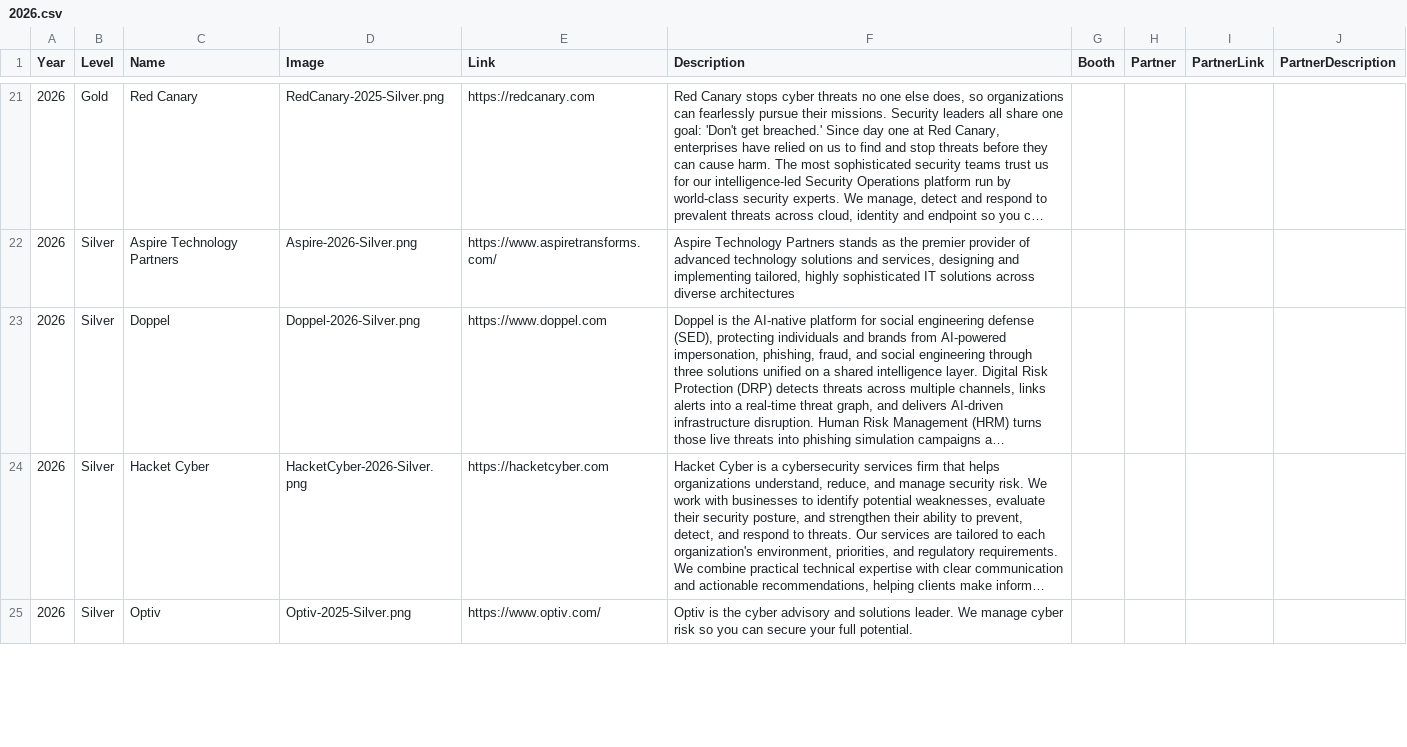
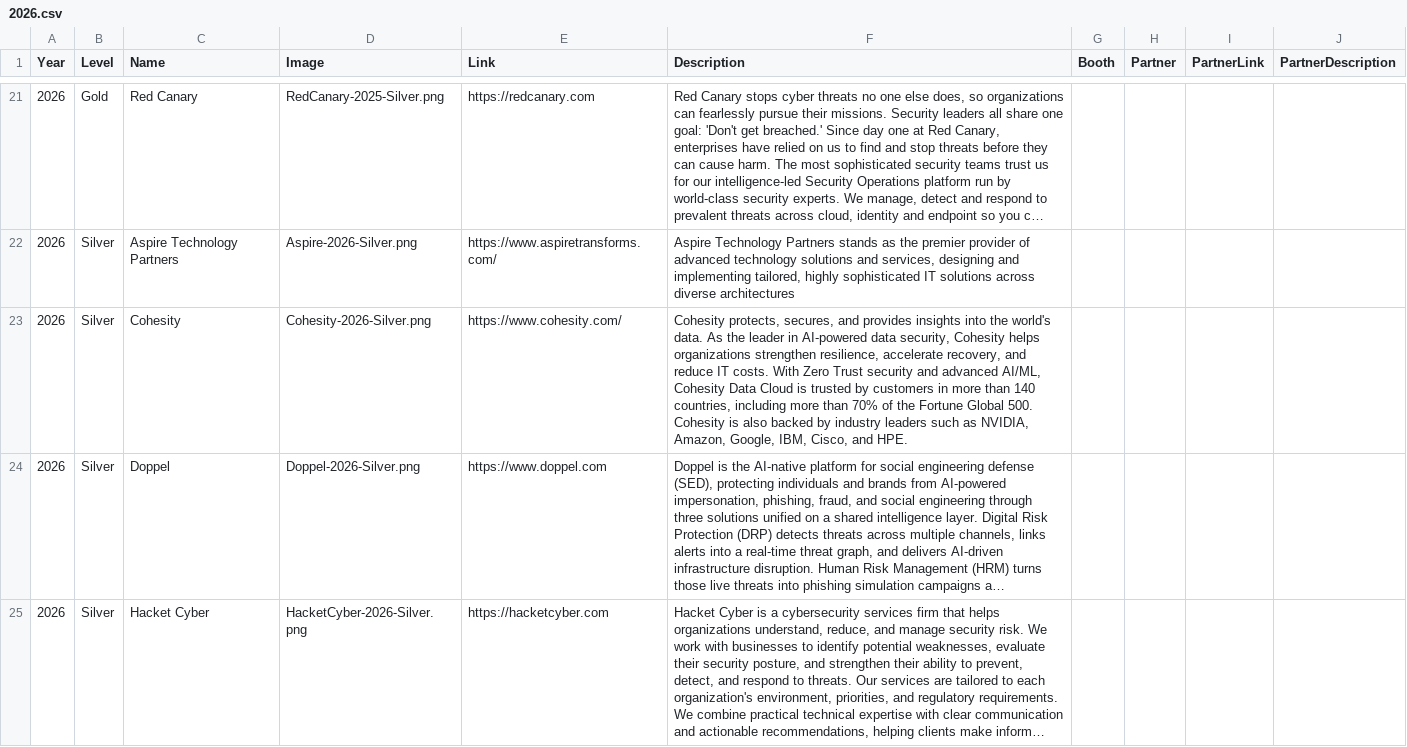
Before and after one commit to rocissa/rss-website, a CSV file: _data/sponsors/2026.csv, drawn as a sheet; only a part is shown, gaps mark what is left out; the shorter side is filled out with more unchanged rows; long unchanged cells end in …; the diff covers the shown part only; the diff names each change by its address in the sheet, - before the commit and + after, or states it on an @@ line.

Commit message:
new logos and minor change
Added logos for silver sponsors Cohesity and Oligo Security. Added line of text on speaker page to indicate unselected CFPs can purchase tickets at the early bird price.

```diff
--- a/_data/sponsors/2026.csv
+++ b/_data/sponsors/2026.csv
+row 23: 2026 | Silver | Cohesity | Cohesity-2026-Silver.png | https://www.cohesity.com/ | Cohesity protects, secures, and provides insights into the world's data. As the leader in AI-powered data security, Cohesity helps organizations strengthen resilience, accelerate recovery, and reduce IT costs. With Zero Trust security and advanced AI/ML, Cohesity Data Cloud is trusted by customers in more than 140 countries, including more than 70% of the Fortune Global 500. Cohesity is also backed by industry leaders such as NVIDIA, Amazon, Google, IBM, Cisco, and HPE.
```
Also changed, not shown: 1 added row elsewhere in this file, 3 other files.
